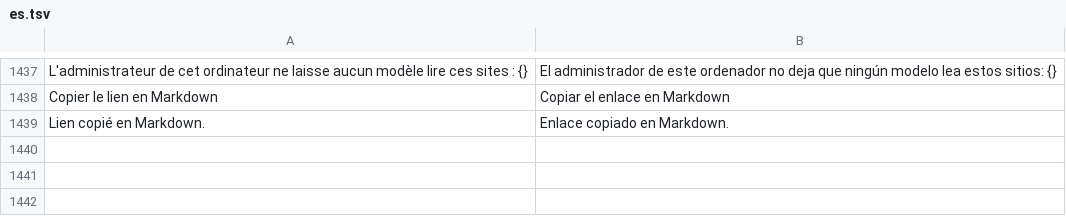
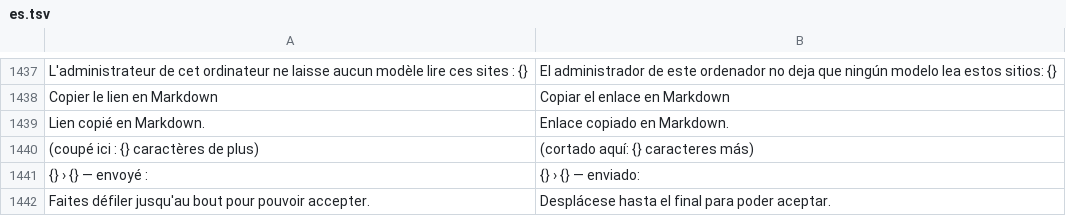
Before and after one commit to grassfieldhq/sanaga, a TSV file: assets/i18n/es.tsv, drawn as a sheet; only a part is shown, gaps mark what is left out.

```diff
--- a/assets/i18n/es.tsv
+++ b/assets/i18n/es.tsv
@@ -1439 +1439,4 @@ Copier le lien en Markdown	Copiar el enlace en Markdown
 Lien copié en Markdown.	Enlace copiado en Markdown.
+(coupé ici : {} caractères de plus)	(cortado aquí: {} caracteres más)
+{} › {} — envoyé :	{} › {} — enviado:
+Faites défiler jusqu'au bout pour pouvoir accepter.	Desplácese hasta el final para poder aceptar.
```
Also changed, not shown: assets/i18n/de.tsv, assets/i18n/en.tsv, 4 other files.
